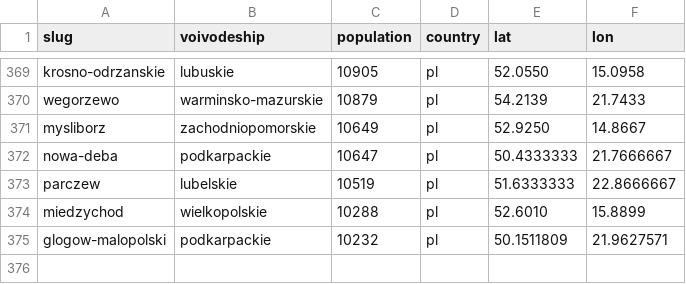
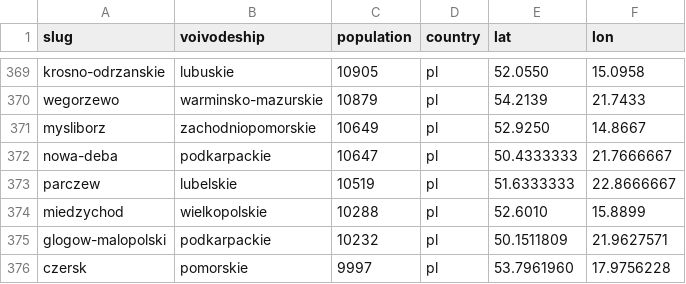
Before and after one commit to patrykorwat/radoskop, a CSV file: data/cities-meta.csv, drawn as a sheet; only a part is shown, gaps mark what is left out.

Commit message:
rad: add Czersk (sesjaradygminy Portal Radnego, IX kad. 2024-2029)

```diff
--- a/data/cities-meta.csv
+++ b/data/cities-meta.csv
@@ -375 +375,2 @@ miedzychod,wielkopolskie,10288,pl,52.6010,15.8899
 glogow-malopolski,podkarpackie,10232,pl,50.1511809,21.9627571
+czersk,pomorskie,9997,pl,53.7961960,17.9756228
```
Also changed, not shown: 3 other files.
